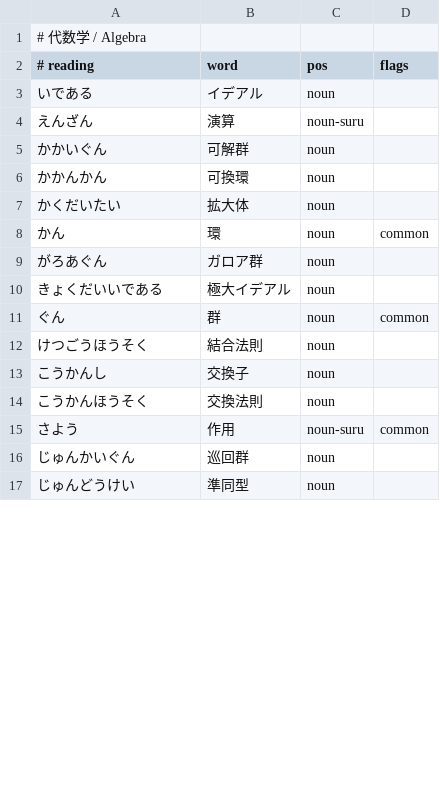
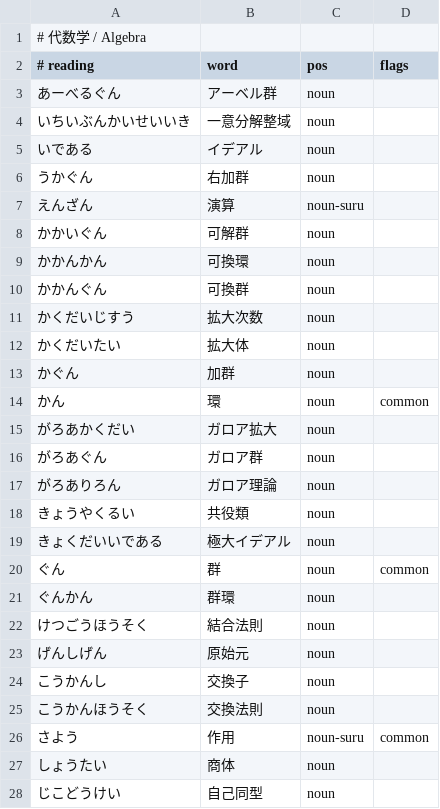
Before and after one commit to ys-math/math-dict, a TSV file: terms/04-algebra.tsv, drawn as a sheet; only a part is shown; the shorter side is filled out with more unchanged rows; the diff covers the shown part only.

```diff
--- a/terms/04-algebra.tsv
+++ b/terms/04-algebra.tsv
@@ -2,3 +2,6 @@
 # reading	word	pos	flags
+あーべるぐん	アーベル群	noun
+いちいぶんかいせいいき	一意分解整域	noun
 いである	イデアル	noun
+うかぐん	右加群	noun
 えんざん	演算	noun-suru
@@ -6,8 +9,16 @@
 かかんかん	可換環	noun
+かかんぐん	可換群	noun
+かくだいじすう	拡大次数	noun
 かくだいたい	拡大体	noun
+かぐん	加群	noun
 かん	環	noun	common
+がろあかくだい	ガロア拡大	noun
 がろあぐん	ガロア群	noun
+がろありろん	ガロア理論	noun
+きょうやくるい	共役類	noun
 きょくだいいである	極大イデアル	noun
 ぐん	群	noun	common
+ぐんかん	群環	noun
 けつごうほうそく	結合法則	noun
+げんしげん	原始元	noun
 こうかんし	交換子	noun
@@ -15 +26,3 @@
 さよう	作用	noun-suru	common
+しょうたい	商体	noun
+じこどうけい	自己同型	noun
```
Also changed, not shown: 19 added rows and 4 moved rows elsewhere in this file, terms/01-linear-algebra.tsv, terms/03-topology.tsv, 7 other files.
